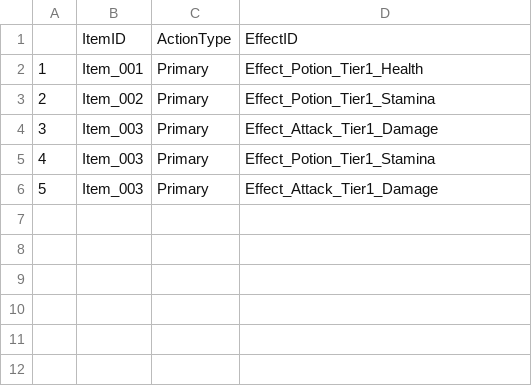
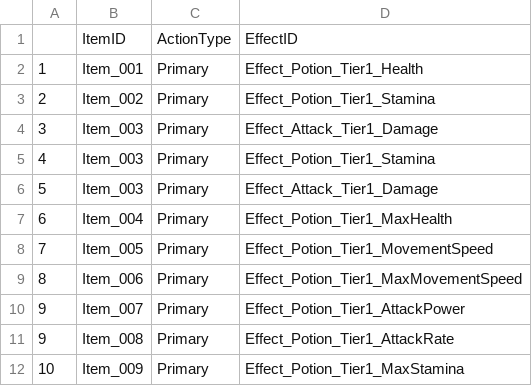
Before and after one commit to WantedRPG/Soulslike, a CSV file: Content/Data/ItemData/DT_ItemToEffect.csv, drawn as a sheet.

```diff
--- a/Content/Data/ItemData/DT_ItemToEffect.csv
+++ b/Content/Data/ItemData/DT_ItemToEffect.csv
@@ -6 +6,7 @@
 5,Item_003,Primary,Effect_Attack_Tier1_Damage
+6,Item_004,Primary,Effect_Potion_Tier1_MaxHealth
+7,Item_005,Primary,Effect_Potion_Tier1_MovementSpeed
+8,Item_006,Primary,Effect_Potion_Tier1_MaxMovementSpeed
+9,Item_007,Primary,Effect_Potion_Tier1_AttackPower
+9,Item_008,Primary,Effect_Potion_Tier1_AttackRate
+10,Item_009,Primary,Effect_Potion_Tier1_MaxStamina
```
Also changed, not shown: Content/Data/ItemData/DT_Effect.csv, Content/Data/ItemData/DT_Item.csv, 13 other files.
